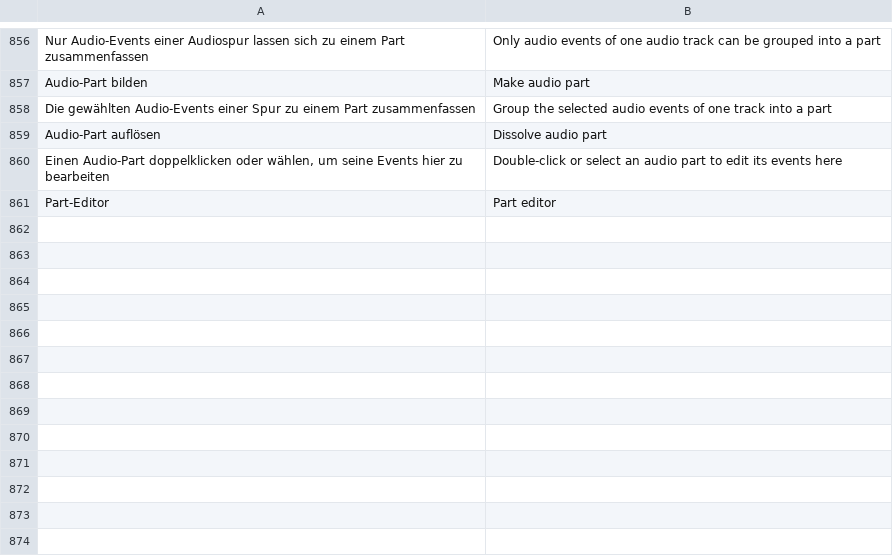
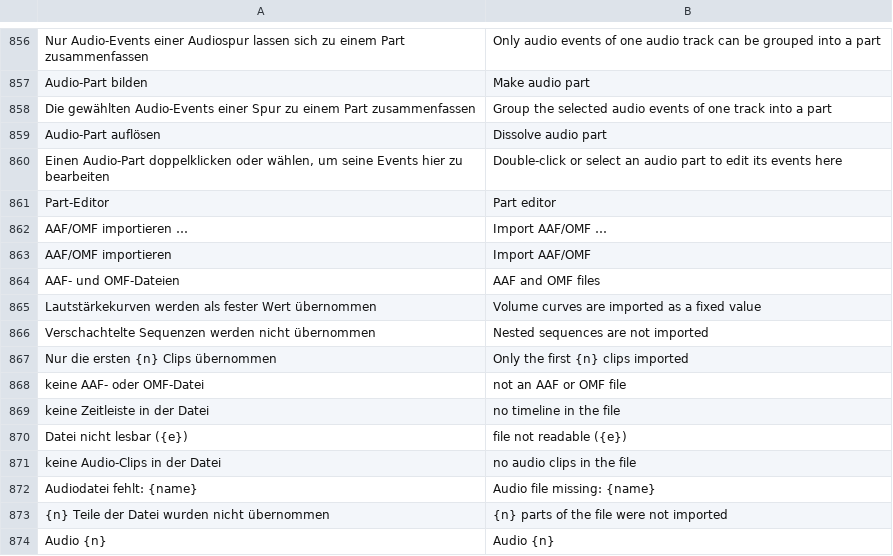
Before and after one commit to ONEFOLD-LABS/StudioCraft, a TSV file: crates/ui/i18n/en.tsv, drawn as a sheet; only a part is shown, gaps mark what is left out; the diff names each change by its address in the sheet, - before the commit and + after, or states it on an @@ line.

```diff
--- a/crates/ui/i18n/en.tsv
+++ b/crates/ui/i18n/en.tsv
+row 862: AAF/OMF importieren … | Import AAF/OMF …
+row 863: AAF/OMF importieren | Import AAF/OMF
+row 864: AAF- und OMF-Dateien | AAF and OMF files
+row 865: Lautstärkekurven werden als fester Wert übernommen | Volume curves are imported as a fixed value
+row 866: Verschachtelte Sequenzen werden nicht übernommen | Nested sequences are not imported
+row 867: Nur die ersten {n} Clips übernommen | Only the first {n} clips imported
+row 868: keine AAF- oder OMF-Datei | not an AAF or OMF file
+row 869: keine Zeitleiste in der Datei | no timeline in the file
+row 870: Datei nicht lesbar ({e}) | file not readable ({e})
+row 871: keine Audio-Clips in der Datei | no audio clips in the file
+row 872: Audiodatei fehlt: {name} | Audio file missing: {name}
+row 873: {n} Teile der Datei wurden nicht übernommen | {n} parts of the file were not imported
+row 874: Audio {n} | Audio {n}
```
Also changed, not shown: 11 other files.
